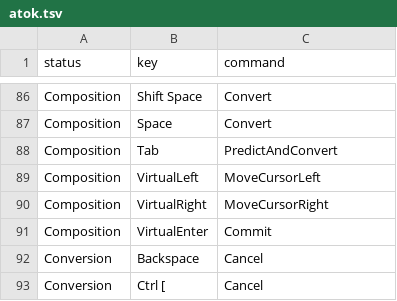
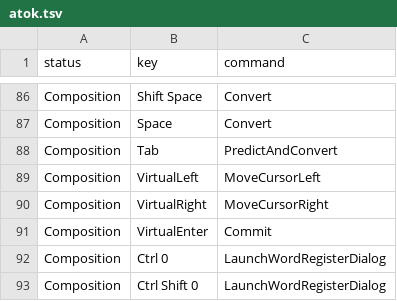
Before and after one commit to marinaMoji/marinaMoji, a TSV file: src/data/keymap/atok.tsv, drawn as a sheet; only a part is shown, gaps mark what is left out; the shorter side is filled out with more unchanged rows; the diff covers the shown part only; the diff names each change by its address in the sheet, - before the commit and + after, or states it on an @@ line.

```diff
--- a/src/data/keymap/atok.tsv
+++ b/src/data/keymap/atok.tsv
+row 92: Composition | Ctrl 0 | LaunchWordRegisterDialog
+row 93: Composition | Ctrl Shift 0 | LaunchWordRegisterDialog
```
Also changed, not shown: 13 added rows elsewhere in this file, src/data/keymap/chromeos.tsv, src/data/keymap/kotoeri.tsv, 10 other files.
